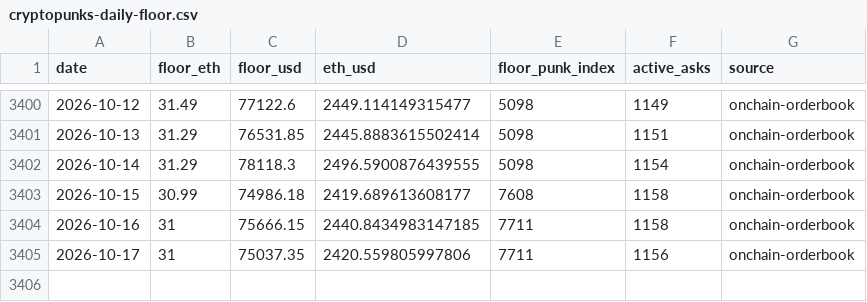
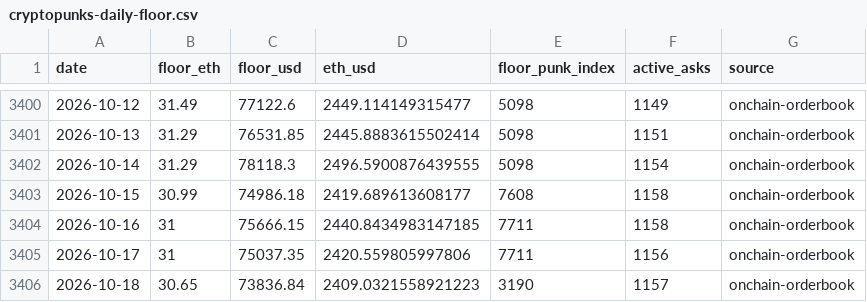
Before and after one commit to punkprice-data/cryptopunks-floor, a CSV file: data/cryptopunks-daily-floor.csv, drawn as a sheet; only a part is shown, gaps mark what is left out.

```diff
--- a/data/cryptopunks-daily-floor.csv
+++ b/data/cryptopunks-daily-floor.csv
@@ -3405 +3405,2 @@ date,floor_eth,floor_usd,eth_usd,floor_punk_index,active_asks,source
 2026-10-17,31,75037.35,2420.559805997806,7711,1156,onchain-orderbook
+2026-10-18,30.65,73836.84,2409.0321558921223,3190,1157,onchain-orderbook
```
Also changed, not shown: data/pnkstr-daily-premium.csv.
